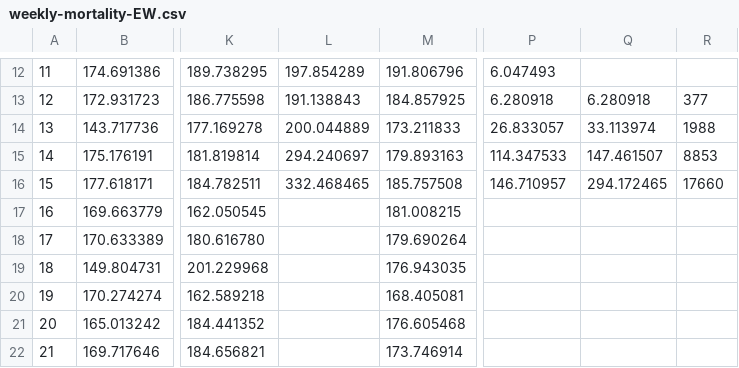
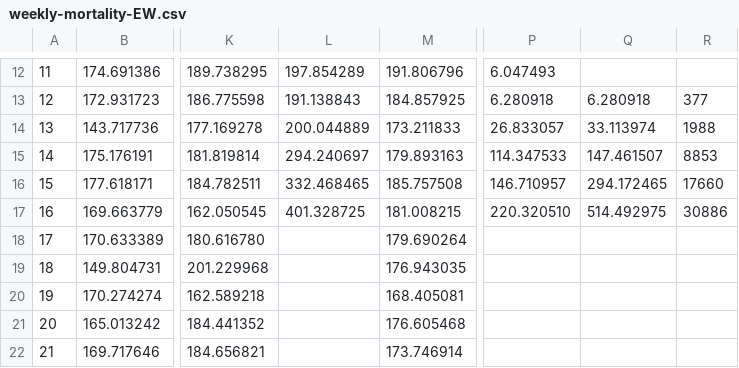
Before and after one commit to pduchesne/covid-overmortality, a CSV file: data/weekly-mortality-EW.csv, drawn as a sheet; only a part is shown, gaps mark what is left out; the diff names each change by its address in the sheet, - before the commit and + after, or states it on an @@ line.

```diff
--- a/data/weekly-mortality-EW.csv
+++ b/data/weekly-mortality-EW.csv
-L17: (empty)
+L17: 401.328725
-P17: (empty)
+P17: 220.320510
-Q17: (empty)
+Q17: 514.492975
-R17: (empty)
+R17: 30886
```
Also changed, not shown: data/summary.csv, data/weekly-mortality-BE.csv, 4 other files.
